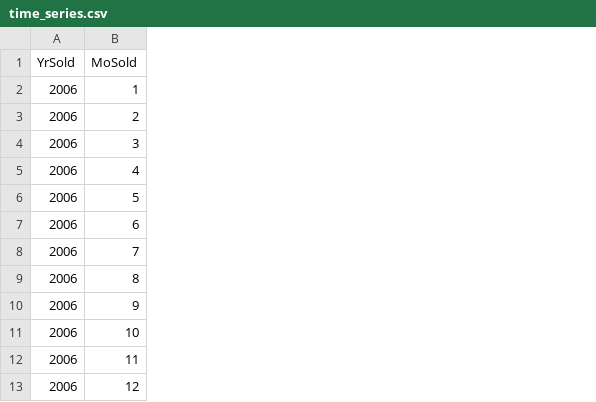
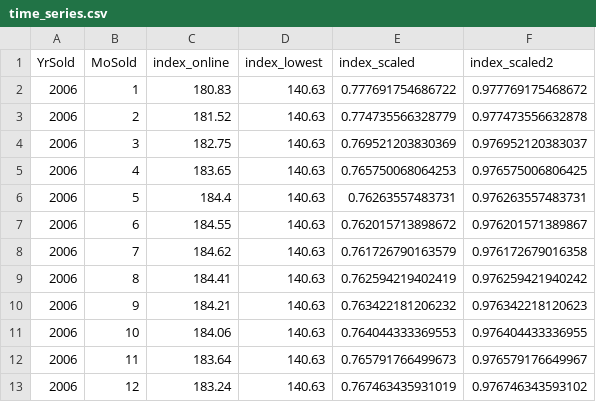
Before and after one commit to wonderlives/House-Prices-Advanced-Regression-Techniques, a CSV file: Data/time_series.csv, drawn as a sheet; only a part is shown; the diff names each change by its address in the sheet, - before the commit and + after, or states it on an @@ line.

```diff
--- a/Data/time_series.csv
+++ b/Data/time_series.csv
+column C (index_online), rows 2-13: 180.83 | 181.52 | 182.75 | 183.65 | 184.4 | 184.55 | 184.62 | 184.41 | 184.21 | 184.06 | 183.64 | 183.24
+column D (index_lowest), rows 2-13: all 140.63
+column E (index_scaled), rows 2-13: 0.777691754686722 | 0.774735566328779 | 0.769521203830369 | 0.765750068064253 | 0.76263557483731 | 0.762015713898672 | 0.761726790163579 | 0.762594219402419 | 0.763422181206232 | 0.764044333369553 | 0.765791766499673 | 0.767463435931019
+column F (index_scaled2), rows 2-13: 0.977769175468672 | 0.977473556632878 | 0.976952120383037 | 0.976575006806425 | 0.976263557483731 | 0.976201571389867 | 0.976172679016358 | 0.976259421940242 | 0.976342218120623 | 0.976404433336955 | 0.976579176649967 | 0.976746343593102
```
Also changed, not shown: 3 other files.
